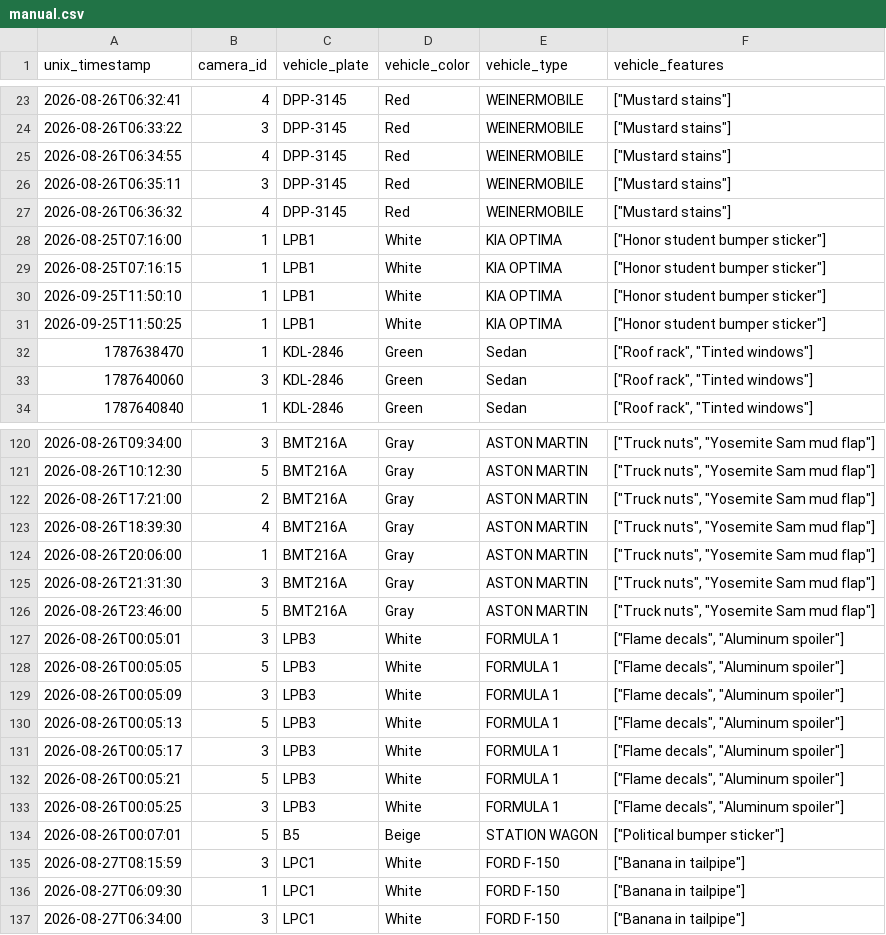
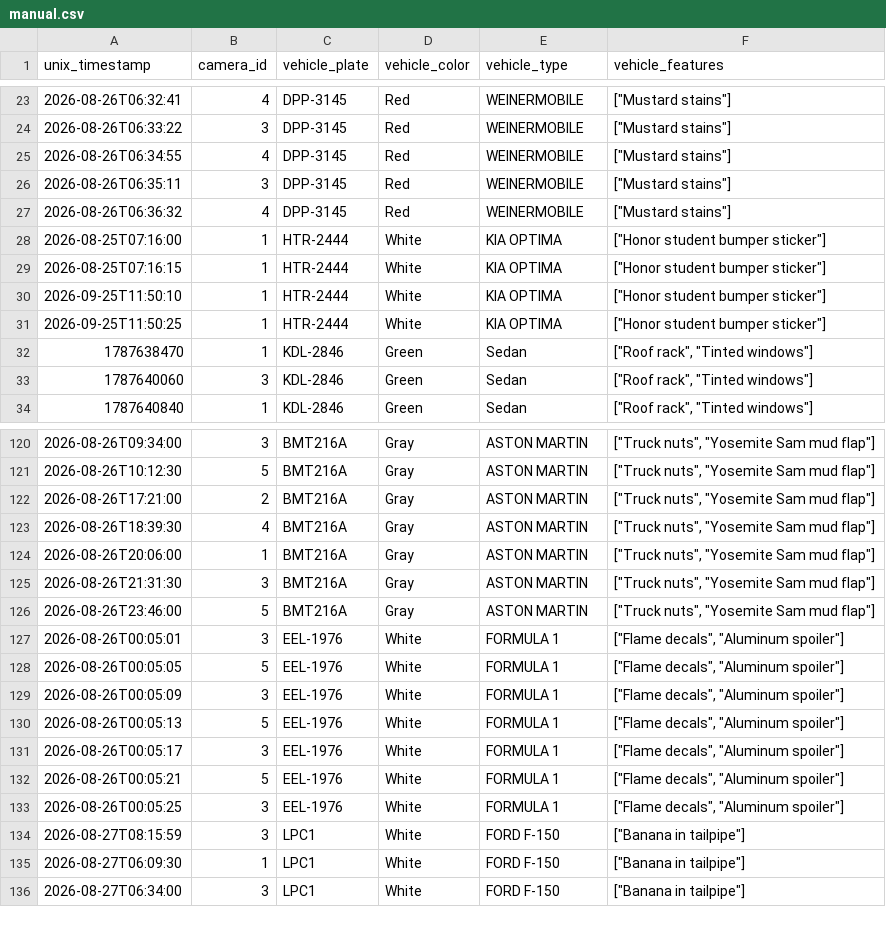
Before and after one commit to Ciph3rzer0/brackeys-2026.2-trust-no-one, a CSV file: csvs/manual.csv, drawn as a sheet; only a part is shown, gaps mark what is left out.

```diff
--- a/csvs/manual.csv
+++ b/csvs/manual.csv
@@ -27,6 +27,6 @@ unix_timestamp,camera_id,vehicle_plate,vehicle_color,vehicle_type,vehicle_featur
 "2026-08-26T06:36:32",4,DPP-3145,Red,WEINERMOBILE,"[""Mustard stains""]"
-"2026-08-25T07:16:00",1,LPB1,White,KIA OPTIMA,"[""Honor student bumper sticker""]"
-"2026-08-25T07:16:15",1,LPB1,White,KIA OPTIMA,"[""Honor student bumper sticker""]"
-"2026-09-25T11:50:10",1,LPB1,White,KIA OPTIMA,"[""Honor student bumper sticker""]"
-"2026-09-25T11:50:25",1,LPB1,White,KIA OPTIMA,"[""Honor student bumper sticker""]"
+"2026-08-25T07:16:00",1,HTR-2444,White,KIA OPTIMA,"[""Honor student bumper sticker""]"
+"2026-08-25T07:16:15",1,HTR-2444,White,KIA OPTIMA,"[""Honor student bumper sticker""]"
+"2026-09-25T11:50:10",1,HTR-2444,White,KIA OPTIMA,"[""Honor student bumper sticker""]"
+"2026-09-25T11:50:25",1,HTR-2444,White,KIA OPTIMA,"[""Honor student bumper sticker""]"
 1787638470,1,KDL-2846,Green,Sedan,"[""Roof rack"", ""Tinted windows""]"
@@ -126,10 +126,9 @@ unix_timestamp,camera_id,vehicle_plate,vehicle_color,vehicle_type,vehicle_featur
 "2026-08-26T23:46:00",5,BMT216A,Gray,ASTON MARTIN,"[""Truck nuts"", ""Yosemite Sam mud flap""]"
-"2026-08-26T00:05:01",3,LPB3,White,FORMULA 1,"[""Flame decals"", ""Aluminum spoiler""]"
-"2026-08-26T00:05:05",5,LPB3,White,FORMULA 1,"[""Flame decals"", ""Aluminum spoiler""]"
-"2026-08-26T00:05:09",3,LPB3,White,FORMULA 1,"[""Flame decals"", ""Aluminum spoiler""]"
-"2026-08-26T00:05:13",5,LPB3,White,FORMULA 1,"[""Flame decals"", ""Aluminum spoiler""]"
-"2026-08-26T00:05:17",3,LPB3,White,FORMULA 1,"[""Flame decals"", ""Aluminum spoiler""]"
-"2026-08-26T00:05:21",5,LPB3,White,FORMULA 1,"[""Flame decals"", ""Aluminum spoiler""]"
-"2026-08-26T00:05:25",3,LPB3,White,FORMULA 1,"[""Flame decals"", ""Aluminum spoiler""]"
-"2026-08-26T00:07:01",5,B5,Beige,STATION WAGON,"[""Political bumper sticker""]"
+"2026-08-26T00:05:01",3,EEL-1976,White,FORMULA 1,"[""Flame decals"", ""Aluminum spoiler""]"
+"2026-08-26T00:05:05",5,EEL-1976,White,FORMULA 1,"[""Flame decals"", ""Aluminum spoiler""]"
+"2026-08-26T00:05:09",3,EEL-1976,White,FORMULA 1,"[""Flame decals"", ""Aluminum spoiler""]"
+"2026-08-26T00:05:13",5,EEL-1976,White,FORMULA 1,"[""Flame decals"", ""Aluminum spoiler""]"
+"2026-08-26T00:05:17",3,EEL-1976,White,FORMULA 1,"[""Flame decals"", ""Aluminum spoiler""]"
+"2026-08-26T00:05:21",5,EEL-1976,White,FORMULA 1,"[""Flame decals"", ""Aluminum spoiler""]"
+"2026-08-26T00:05:25",3,EEL-1976,White,FORMULA 1,"[""Flame decals"", ""Aluminum spoiler""]"
 "2026-08-27T08:15:59",3,LPC1,White,FORD F-150,"[""Banana in tailpipe""]"
```
Also changed, not shown: 10 other files.
